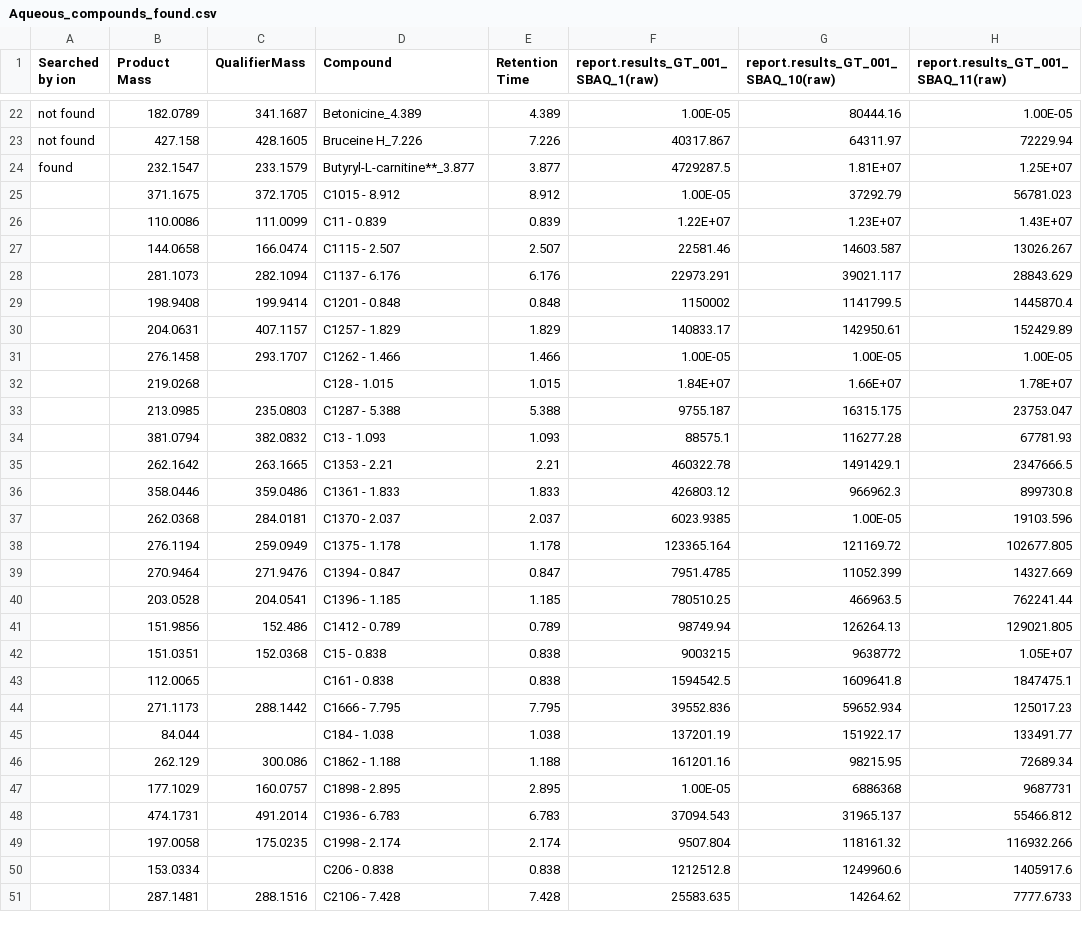
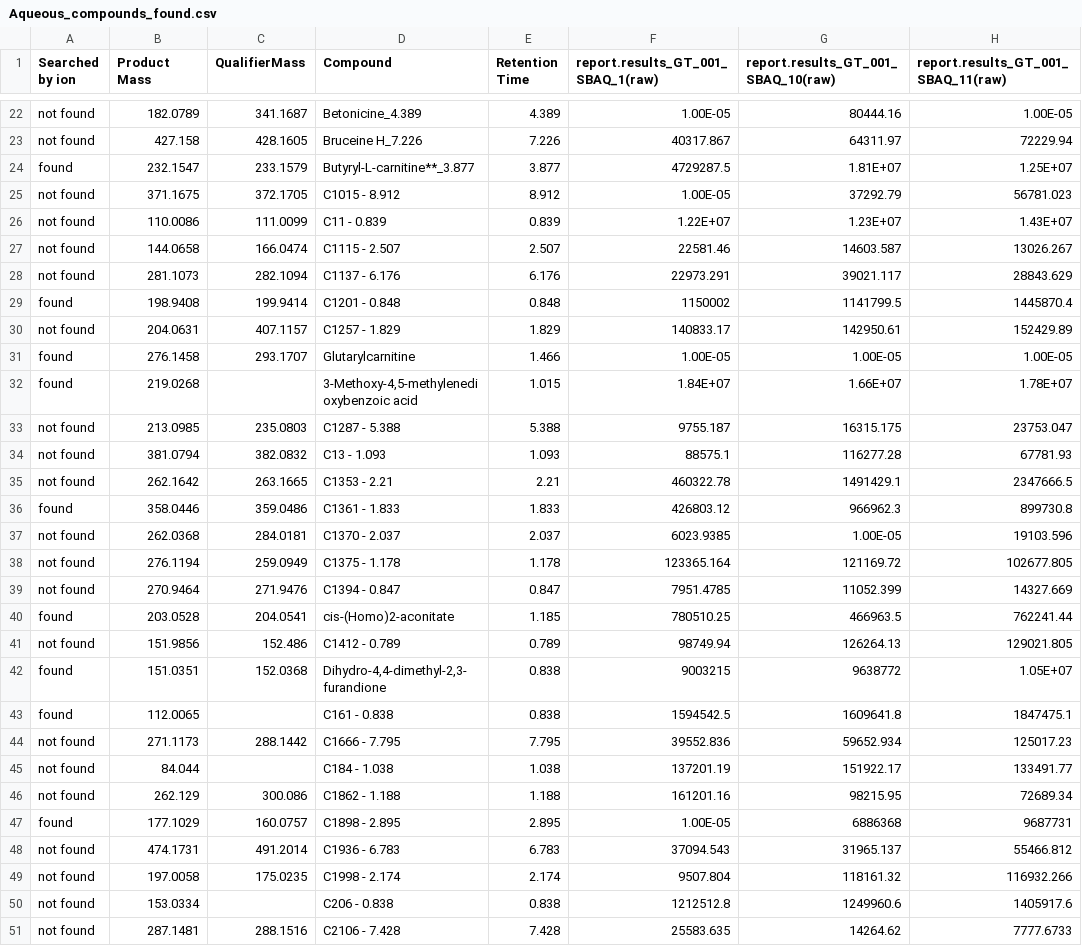
Before and after one commit to sterrettJD/GT-micro-metabo, a CSV file: metabolome/Aqueous_compounds_found.csv, drawn as a sheet; only a part is shown, gaps mark what is left out; the diff covers the shown part only; the diff names each change by its address in the sheet, - before the commit and + after, or states it on an @@ line.

Commit message:
add searching data from Rick

```diff
--- a/metabolome/Aqueous_compounds_found.csv
+++ b/metabolome/Aqueous_compounds_found.csv
-A25:A28 (Searched by ion): (empty)
+A25:A28 (Searched by ion): not found
-A29 (Searched by ion): (empty)
+A29 (Searched by ion): found
-A30 (Searched by ion): (empty)
+A30 (Searched by ion): not found
-A31:A32 (Searched by ion): (empty)
+A31:A32 (Searched by ion): found
-D31 (Compound): C1262 - 1.466
+D31 (Compound): Glutarylcarnitine
-D32 (Compound): C128 - 1.015
+D32 (Compound): 3-Methoxy-4,5-methylenedioxybenzoic acid
-A33:A35 (Searched by ion): (empty)
+A33:A35 (Searched by ion): not found
-A36 (Searched by ion): (empty)
+A36 (Searched by ion): found
-A37:A39 (Searched by ion): (empty)
+A37:A39 (Searched by ion): not found
-A40 (Searched by ion): (empty)
+A40 (Searched by ion): found
-D40 (Compound): C1396 - 1.185
+D40 (Compound): cis-(Homo)2-aconitate
-A41 (Searched by ion): (empty)
+A41 (Searched by ion): not found
-A42:A43 (Searched by ion): (empty)
+A42:A43 (Searched by ion): found
-D42 (Compound): C15 - 0.838
+D42 (Compound): Dihydro-4,4-dimethyl-2,3-furandione
-A44:A46 (Searched by ion): (empty)
+A44:A46 (Searched by ion): not found
-A47 (Searched by ion): (empty)
+A47 (Searched by ion): found
-A48:A51 (Searched by ion): (empty)
+A48:A51 (Searched by ion): not found
```
Also changed, not shown: 37 edited cells elsewhere in this file.
